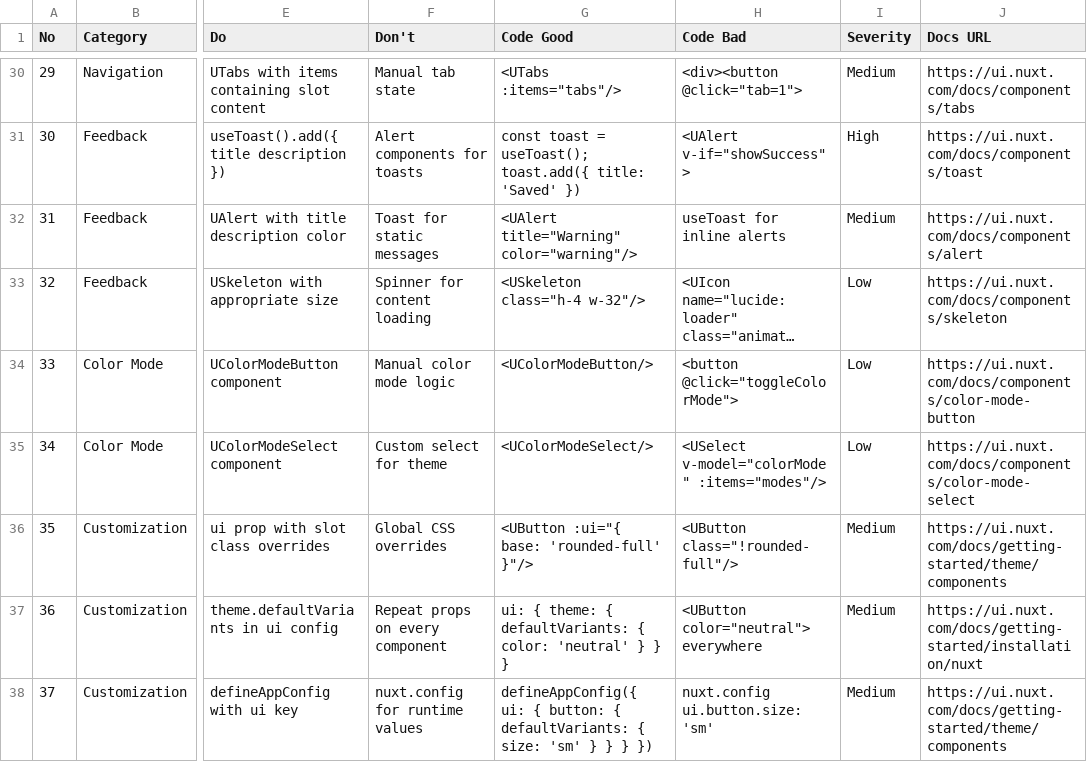
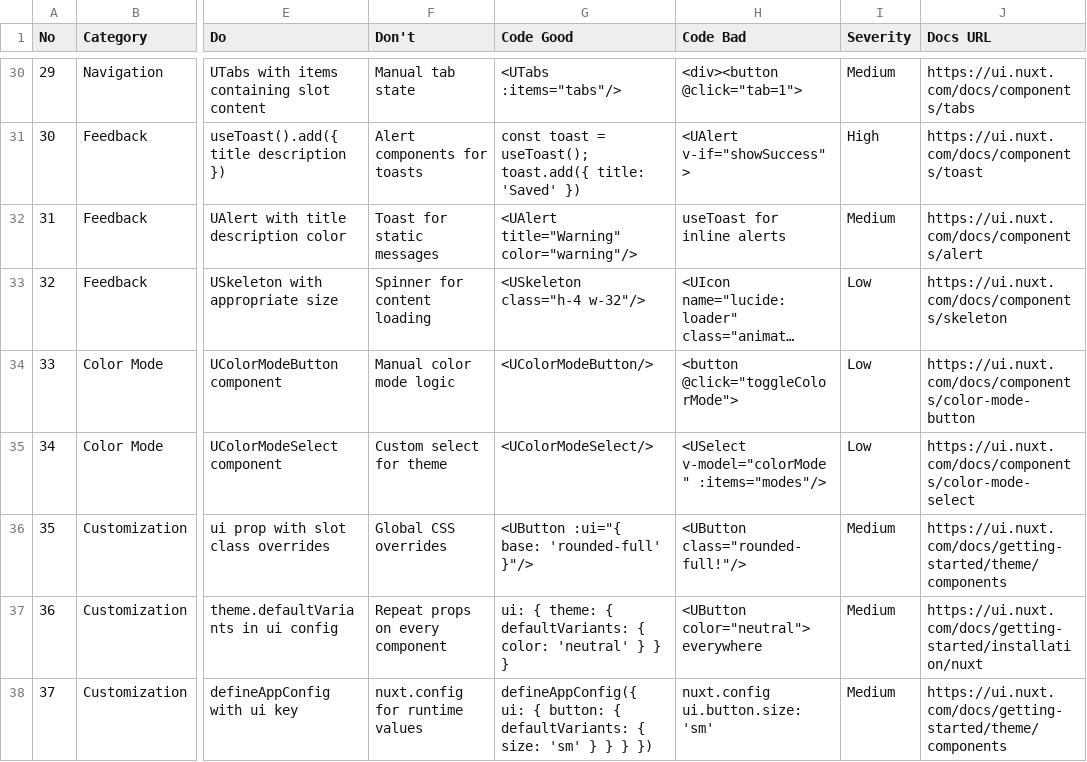
Before and after one commit to jagadish-k/ops-center, a CSV file: .agents/skills/ui-ux-pro-max/data/stacks/nuxt-ui.csv, drawn as a sheet; only a part is shown, gaps mark what is left out; long unchanged cells end in …; the diff names each change by its address in the sheet, - before the commit and + after, or states it on an @@ line.

```diff
--- a/.agents/skills/ui-ux-pro-max/data/stacks/nuxt-ui.csv
+++ b/.agents/skills/ui-ux-pro-max/data/stacks/nuxt-ui.csv
-H36 (Code Bad): <UButton class="!rounded-full"/>
+H36 (Code Bad): <UButton class="rounded-full!"/>
```
Also changed, not shown: .agents/skills/ui-ux-pro-max/data/styles.csv, 12 other files.
